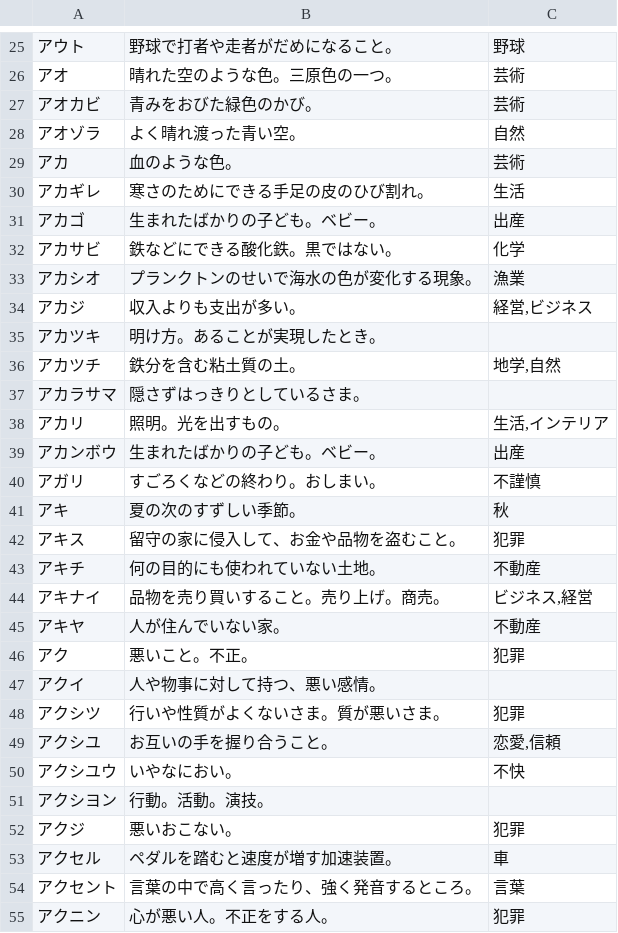
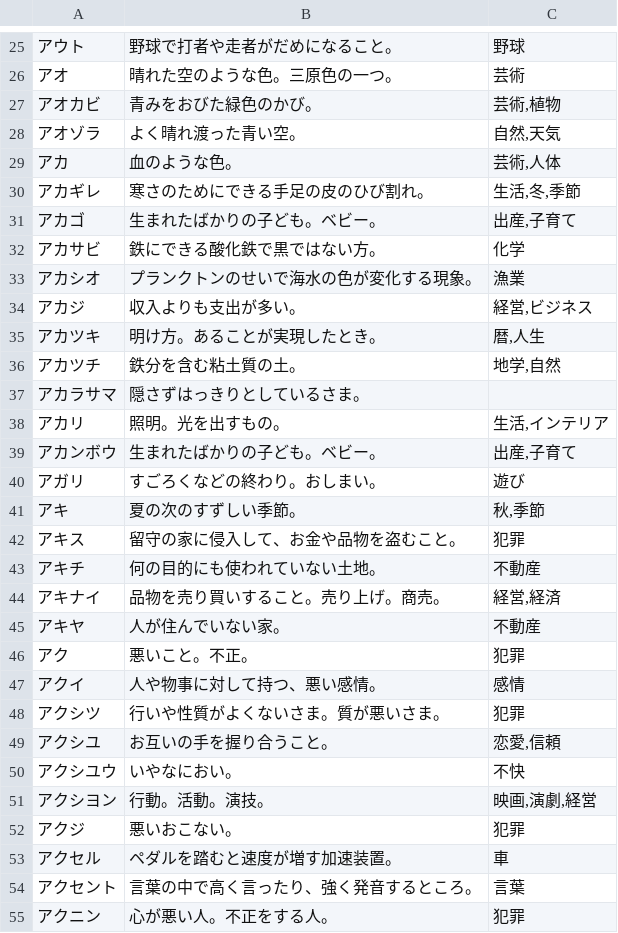
Before and after one commit to katahiromz/XWordGiver, a TSV file: DICT/基本辞書データ（カナ、自由）.tsv, drawn as a sheet; only a part is shown, gaps mark what is left out; the diff covers the shown part only.

Commit message:
improving dictionary... 6

```diff
--- a/DICT/基本辞書データ（カナ、自由）.tsv
+++ b/DICT/基本辞書データ（カナ、自由）.tsv
@@ -26,11 +26,11 @@
 アオ	晴れた空のような色。三原色の一つ。	芸術
-アオカビ	青みをおびた緑色のかび。	芸術
-アオゾラ	よく晴れ渡った青い空。	自然
-アカ	血のような色。	芸術
-アカギレ	寒さのためにできる手足の皮のひび割れ。	生活
-アカゴ	生まれたばかりの子ども。ベビー。	出産
-アカサビ	鉄などにできる酸化鉄。黒ではない。	化学
+アオカビ	青みをおびた緑色のかび。	芸術,植物
+アオゾラ	よく晴れ渡った青い空。	自然,天気
+アカ	血のような色。	芸術,人体
+アカギレ	寒さのためにできる手足の皮のひび割れ。	生活,冬,季節
+アカゴ	生まれたばかりの子ども。ベビー。	出産,子育て
+アカサビ	鉄にできる酸化鉄で黒ではない方。	化学
 アカシオ	プランクトンのせいで海水の色が変化する現象。	漁業
 アカジ	収入よりも支出が多い。	経営,ビジネス
-アカツキ	明け方。あることが実現したとき。	
+アカツキ	明け方。あることが実現したとき。	暦,人生
 アカツチ	鉄分を含む粘土質の土。	地学,自然
@@ -38,11 +38,11 @@
 アカリ	照明。光を出すもの。	生活,インテリア
-アカンボウ	生まれたばかりの子ども。ベビー。	出産
-アガリ	すごろくなどの終わり。おしまい。	不謹慎
-アキ	夏の次のすずしい季節。	秋
+アカンボウ	生まれたばかりの子ども。ベビー。	出産,子育て
+アガリ	すごろくなどの終わり。おしまい。	遊び
+アキ	夏の次のすずしい季節。	秋,季節
 アキス	留守の家に侵入して、お金や品物を盗むこと。	犯罪
 アキチ	何の目的にも使われていない土地。	不動産
-アキナイ	品物を売り買いすること。売り上げ。商売。	ビジネス,経営
+アキナイ	品物を売り買いすること。売り上げ。商売。	経営,経済
 アキヤ	人が住んでいない家。	不動産
 アク	悪いこと。不正。	犯罪
-アクイ	人や物事に対して持つ、悪い感情。	
+アクイ	人や物事に対して持つ、悪い感情。	感情
 アクシツ	行いや性質がよくないさま。質が悪いさま。	犯罪
@@ -50,3 +50,3 @@
 アクシユウ	いやなにおい。	不快
-アクシヨン	行動。活動。演技。	
+アクシヨン	行動。活動。演技。	映画,演劇,経営
 アクジ	悪いおこない。	犯罪
```
Also changed, not shown: 1 removed row and 117 edited cells elsewhere in this file.
